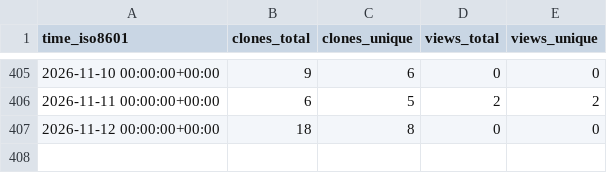
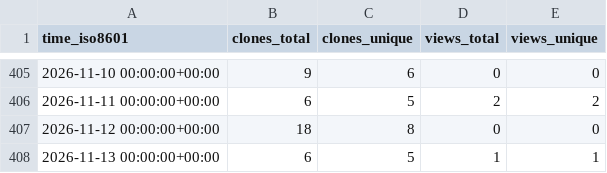
Before and after one commit to DataJourneyHQ/MCP, a CSV file: DataJourneyHQ/MCP/ghrs-data/views_clones_aggregate.csv, drawn as a sheet; only a part is shown, gaps mark what is left out.

```diff
--- a/DataJourneyHQ/MCP/ghrs-data/views_clones_aggregate.csv
+++ b/DataJourneyHQ/MCP/ghrs-data/views_clones_aggregate.csv
@@ -407 +407,2 @@ time_iso8601,clones_total,clones_unique,views_total,views_unique
 2026-11-12 00:00:00+00:00,18,8,0,0
+2026-11-13 00:00:00+00:00,6,5,1,1
```
Also changed, not shown: 1 other file.
